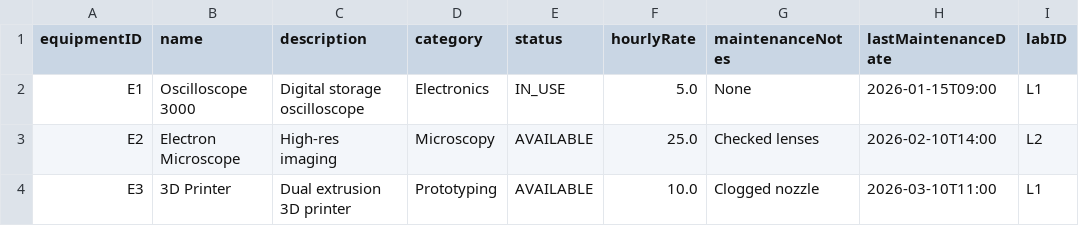
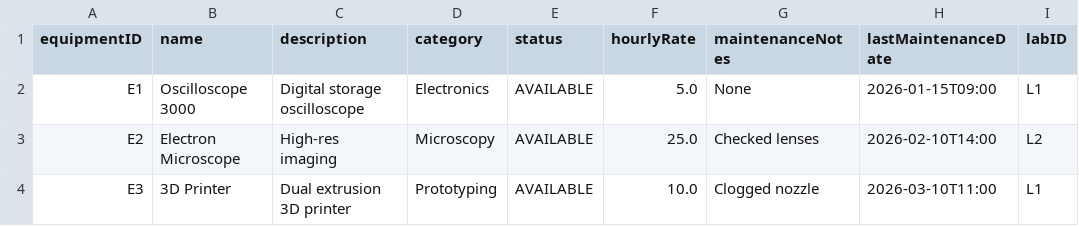
Before and after one commit to egeyesss/eecs3311-reservation, a CSV file: src/main/resources/data/equipment.csv, drawn as a sheet.

```diff
--- a/src/main/resources/data/equipment.csv
+++ b/src/main/resources/data/equipment.csv
@@ -1,3 +1,3 @@
 equipmentID,name,description,category,status,hourlyRate,maintenanceNotes,lastMaintenanceDate,labID
-E1,Oscilloscope 3000,Digital storage oscilloscope,Electronics,IN_USE,5.0,None,2026-01-15T09:00,L1
+E1,Oscilloscope 3000,Digital storage oscilloscope,Electronics,AVAILABLE,5.0,None,2026-01-15T09:00,L1
 E2,Electron Microscope,High-res imaging,Microscopy,AVAILABLE,25.0,Checked lenses,2026-02-10T14:00,L2
```
Also changed, not shown: src/main/resources/data/bookings.csv, 4 other files.
